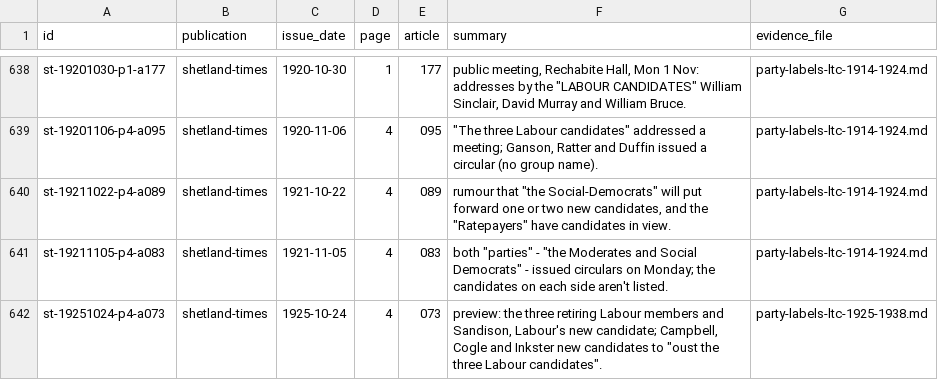
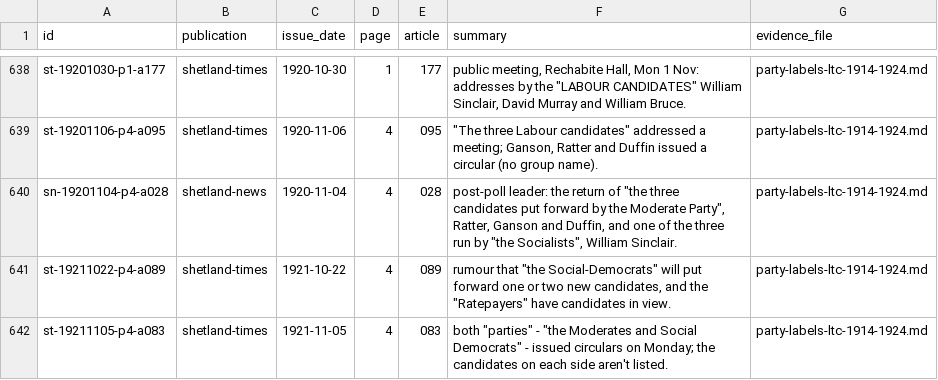
Before and after one commit to ShetlandJ/shetland-political-history, a CSV file: data/citations.csv, drawn as a sheet; only a part is shown, gaps mark what is left out; the shorter side is filled out with more unchanged rows; the diff names each change by its address in the sheet, - before the commit and + after, or states it on an @@ line.

```diff
--- a/data/citations.csv
+++ b/data/citations.csv
+row 640: sn-19201104-p4-a028 | shetland-news | 1920-11-04 | 4 | 028 | post-poll leader: the return of "the three candidates put forward by the Moderate Party", Ratter, Ganson and Duffin, and one of the three run by "the Socialists", William Sinclair. | party-labels-ltc-1914-1924.md
```
Also changed, not shown: data/candidacy_labels.csv, 2 other files.
